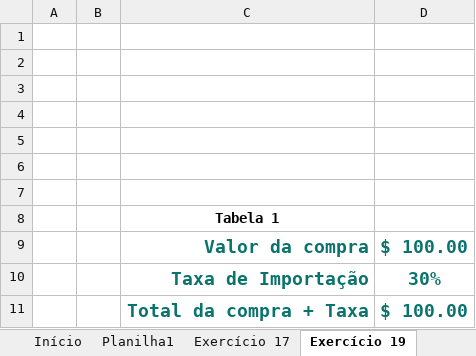
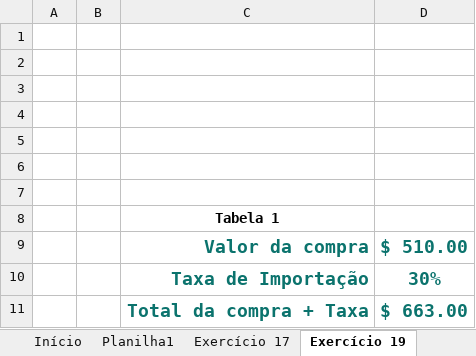
Before and after one commit to milton-moraes-ey/vba-academy, an Excel workbook: aulas-teoricas/002_Variaveis/exercicios/Lista02/LISTA 02.xlsm, sheet Exercício 19, drawn as a sheet; values as stored, in another font and other column widths than the file's, no borders; charts and pictures not drawn; the diff names each change by its address in the sheet, - before the commit and + after, or states it on an @@ line.

```diff
--- a/aulas-teoricas/002_Variaveis/exercicios/Lista02/LISTA 02.xlsm (sheet Exercício 19)
+++ b/aulas-teoricas/002_Variaveis/exercicios/Lista02/LISTA 02.xlsm (sheet Exercício 19)
-D9: $ 100.00
+D9: $ 510.00
-D11: $ 100.00
+D11: $ 663.00
```
Also changed, not shown: sheet Exercício 17, charts or pictures, 2 other files.
